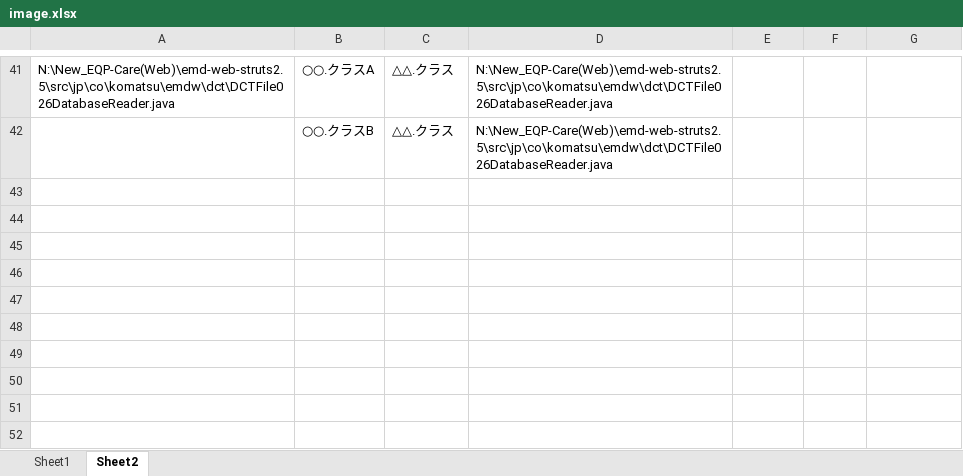
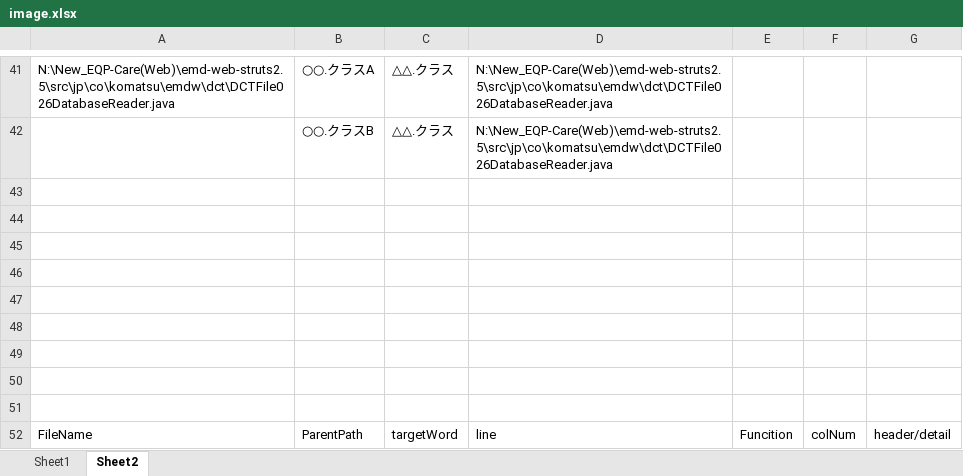
Before and after one commit to Shuhey1102/extractModule, an Excel workbook: image.xlsx, sheet Sheet2, drawn as a sheet; only a part is shown, gaps mark what is left out; values as stored, in another font and other column widths than the file's, no borders; the diff covers the shown part only; the diff names each change by its address in the sheet, - before the commit and + after, or states it on an @@ line.

```diff
--- a/image.xlsx (sheet Sheet2)
+++ b/image.xlsx (sheet Sheet2)
+row 43: (empty)
+row 44: (empty)
+row 45: (empty)
+row 46: (empty)
+row 47: (empty)
+row 48: (empty)
+row 49: (empty)
+row 50: (empty)
+row 51: (empty)
+row 52: FileName | ParentPath | targetWord | line | Funcition | colNum | header/detail
```
Also changed, not shown: 10 added rows elsewhere in this sheet, 3 other files.
